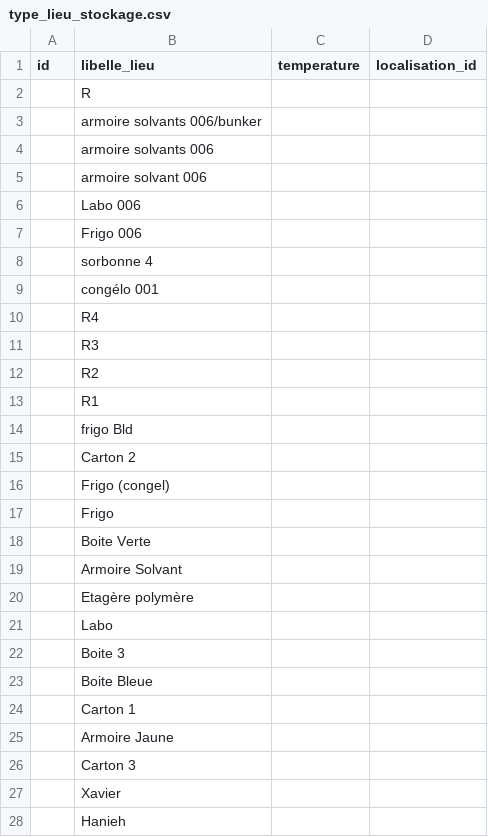
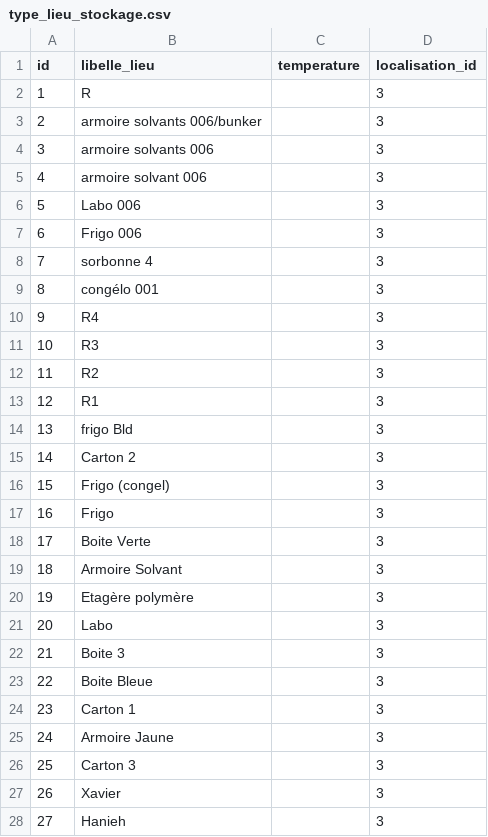
Before and after one commit to Elhadji7104/projetChimie, a CSV file: inventaire/nouvelleBDD/type_lieu_stockage.csv, drawn as a sheet; only a part is shown; the diff covers the shown part only.

```diff
--- a/inventaire/nouvelleBDD/type_lieu_stockage.csv
+++ b/inventaire/nouvelleBDD/type_lieu_stockage.csv
@@ -1,28 +1,28 @@
 id;libelle_lieu;temperature;localisation_id
-;R;;
-;armoire solvants 006/bunker;;
-;armoire solvants 006;;
-;armoire solvant 006;;
-;Labo 006;;
-;Frigo 006;;
-;sorbonne 4;;
-;congélo 001;;
-;R4;;
-;R3;;
-;R2;;
-;R1;;
-;frigo Bld;;
-;Carton 2;;
-;Frigo (congel);;
-;Frigo;;
-;Boite Verte;;
-;Armoire Solvant;;
-;Etagère polymère;;
-;Labo;;
-;Boite 3;;
-;Boite Bleue;;
-;Carton 1;;
-;Armoire Jaune;;
-;Carton 3;;
-;Xavier;;
-;Hanieh;;
+1;R;;3
+2;armoire solvants 006/bunker;;3
+3;armoire solvants 006;;3
+4;armoire solvant 006;;3
+5;Labo 006;;3
+6;Frigo 006;;3
+7;sorbonne 4;;3
+8;congélo 001;;3
+9;R4;;3
+10;R3;;3
+11;R2;;3
+12;R1;;3
+13;frigo Bld;;3
+14;Carton 2;;3
+15;Frigo (congel);;3
+16;Frigo;;3
+17;Boite Verte;;3
+18;Armoire Solvant;;3
+19;Etagère polymère;;3
+20;Labo;;3
+21;Boite 3;;3
+22;Boite Bleue;;3
+23;Carton 1;;3
+24;Armoire Jaune;;3
+25;Carton 3;;3
+26;Xavier;;3
+27;Hanieh;;3
```
Also changed, not shown: 102 edited cells elsewhere in this file, inventaire/nouvelleBDD/fiche_article_fiche_produit_chimique.csv, inventaire/nouvelleBDD/localisation.csv, 5 other files.
